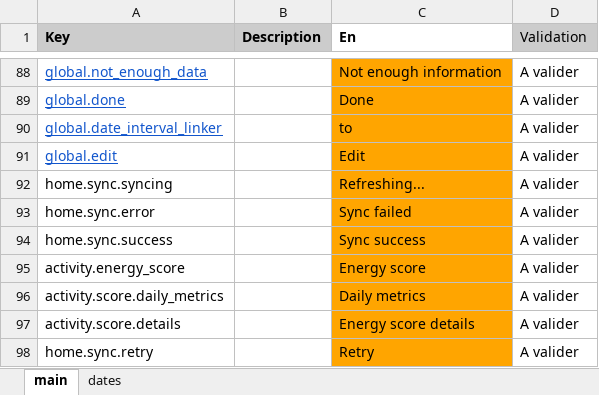
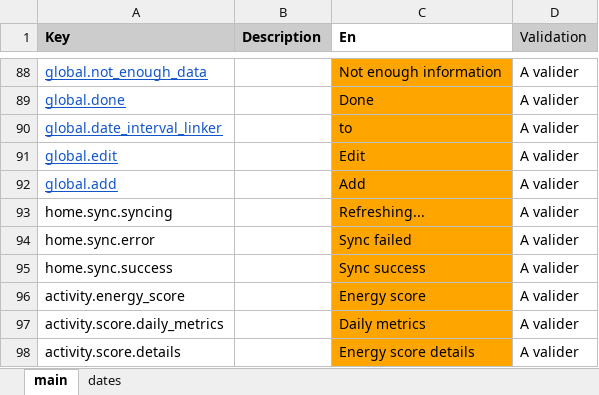
Before and after one commit to aichannode/circular-ring, an Excel workbook: wording.xlsx, sheet main, drawn as a sheet; only a part is shown, gaps mark what is left out; the shorter side is filled out with more unchanged rows; values as stored, in another font and other column widths than the file's, no borders; charts and pictures not drawn; the diff names each change by its address in the sheet, - before the commit and + after, or states it on an @@ line.

Commit message:
Fix tag list is managed according to user logged-in state + Search tag screen has "check" button

```diff
--- a/wording.xlsx (sheet main)
+++ b/wording.xlsx (sheet main)
+row 92: global.add |  | Add | A valider
```
Also changed, not shown: 6 other files.
